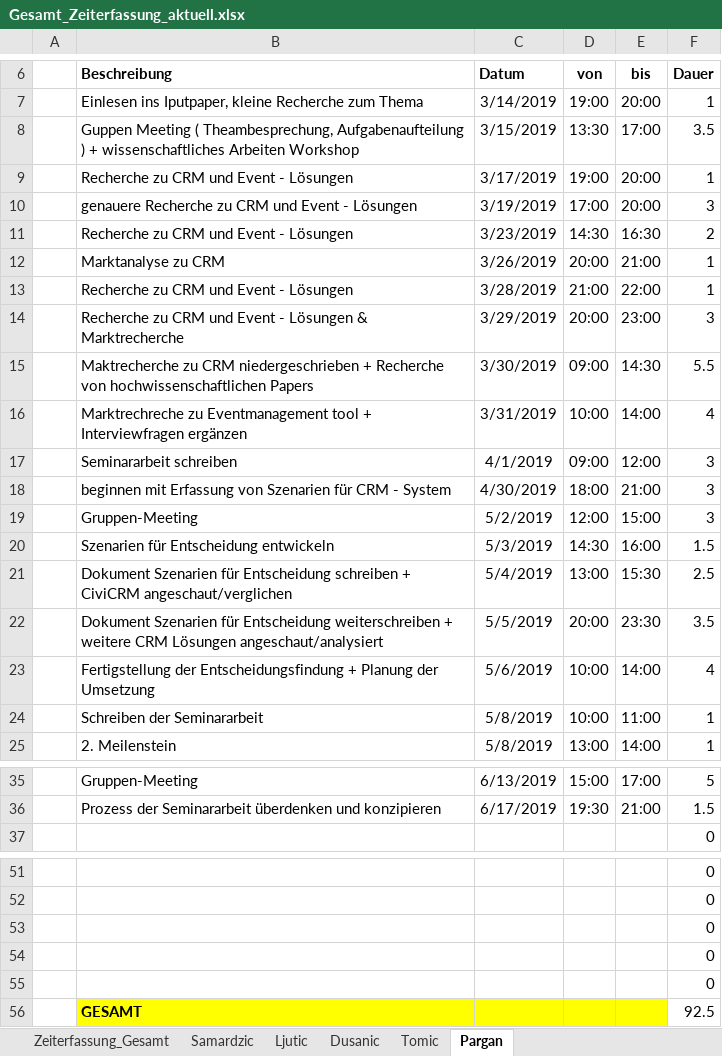
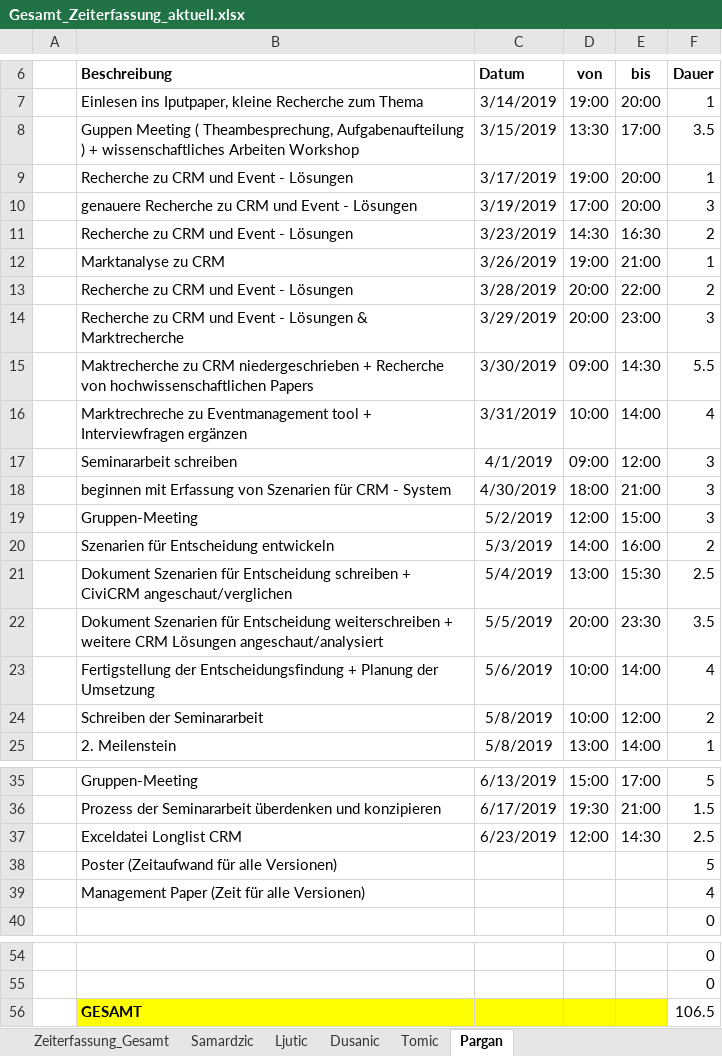
Before and after one commit to MilosTomic123/IT_Projekt_SS19, an Excel workbook: Arbeitsdokumente/Gesamt_Zeiterfassung_aktuell.xlsx, sheet Pargan, drawn as a sheet; only a part is shown, gaps mark what is left out; values as stored, in another font and other column widths than the file's, no borders; table styles not drawn; removed rows and columns are numbered as before the commit, all else as after; the diff names each change by its address in the sheet, - before the commit and + after, or states it on an @@ line.

```diff
--- a/Arbeitsdokumente/Gesamt_Zeiterfassung_aktuell.xlsx (sheet Pargan)
+++ b/Arbeitsdokumente/Gesamt_Zeiterfassung_aktuell.xlsx (sheet Pargan)
-D12 (von): 20:00
+D12 (von): 19:00
-D13 (von): 21:00
+D13 (von): 20:00
-F13 (Dauer): 1
+F13 (Dauer): 2
-D20 (von): 14:30
+D20 (von): 14:00
-F20 (Dauer): 1.5
+F20 (Dauer): 2
-E24 (bis): 11:00
+E24 (bis): 12:00
-F24 (Dauer): 1
+F24 (Dauer): 2
+row 37:  | Exceldatei Longlist CRM | 6/23/2019 | 12:00 | 14:30 | 2.5
+row 38:  | Poster (Zeitaufwand für alle Versionen) |  |  |  | 5
+row 39:  | Management Paper (Zeit für alle Versionen) |  |  |  | 4
-row 53:  |  |  |  |  | 0
-row 54:  |  |  |  |  | 0
-row 55:  |  |  |  |  | 0
-F56 (Dauer): 92.5
+F56 (Dauer): 106.5
```
Also changed, not shown: sheet Zeiterfassung_Gesamt, charts or pictures, Arbeitsdokumente/Longlist CRM Systems.xlsx, 1 other file.
